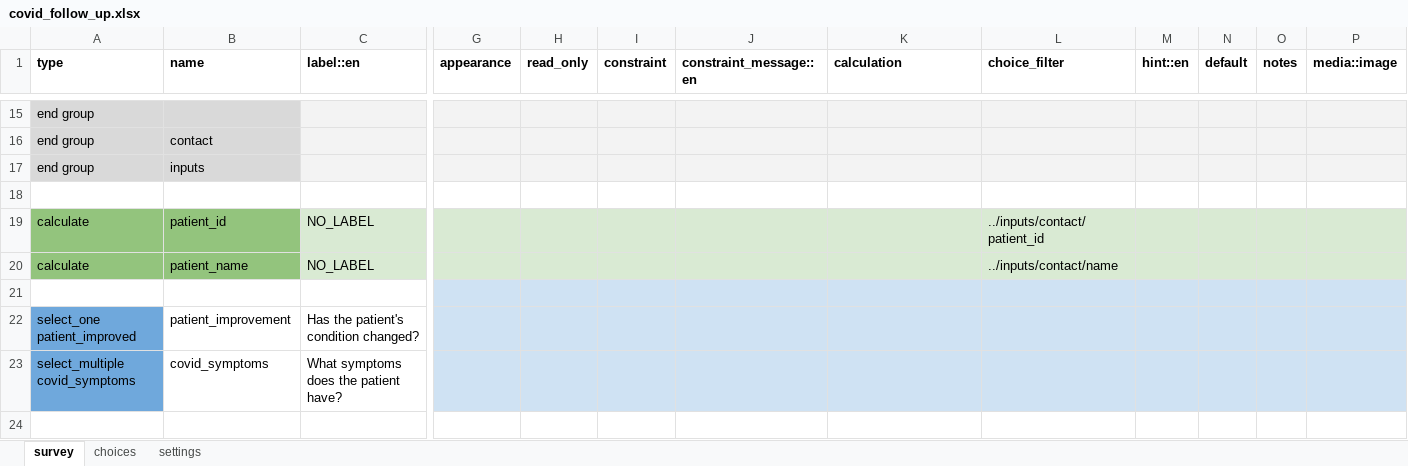
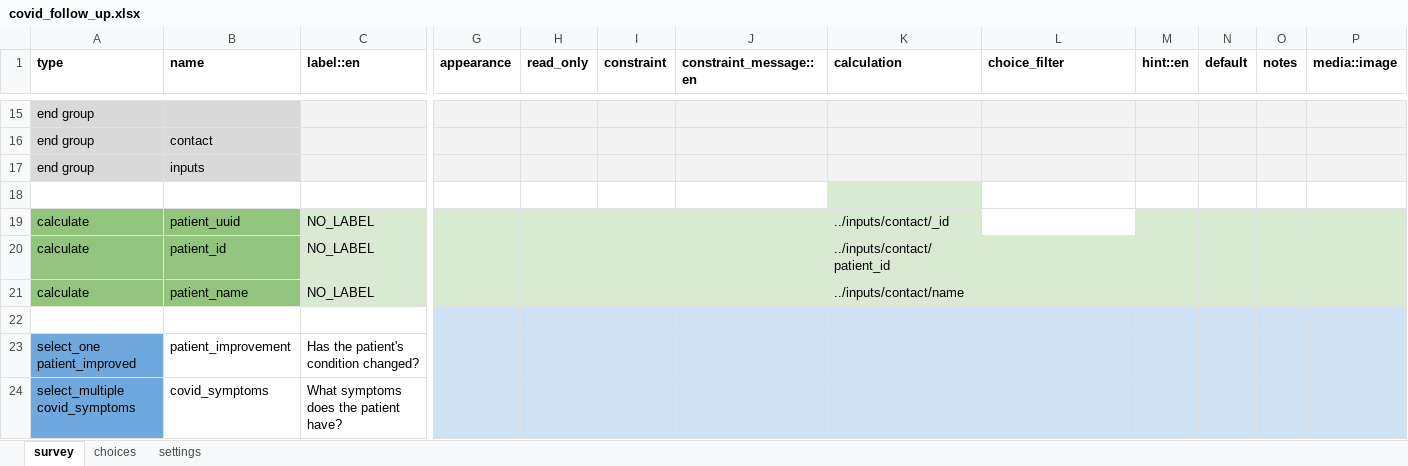
Before and after one commit to ronna/config-lgh, an Excel workbook: forms/app/covid_follow_up.xlsx, sheet survey, drawn as a sheet; only a part is shown, gaps mark what is left out; values as stored, in another font and other column widths than the file's, no borders; addresses are those after the commit; rows hold the shown columns only; the diff names each change by its address in the sheet, - before the commit and + after, or states it on an @@ line.

Commit message:
update app form
update app forms

```diff
--- a/forms/app/covid_follow_up.xlsx (sheet survey)
+++ b/forms/app/covid_follow_up.xlsx (sheet survey)
-K18 fill: none
+K18 fill: #D9EAD3
+row 19: calculate | patient_uuid | NO_LABEL |  |  |  |  | ../inputs/contact/_id
-K20 (calculation): (empty)
+K20 (calculation): ../inputs/contact/patient_id
-L20 (choice_filter): ../inputs/contact/patient_id
+L20 (choice_filter): (empty)
-K21 (calculation): (empty)
+K21 (calculation): ../inputs/contact/name
-L21 (choice_filter): ../inputs/contact/name
+L21 (choice_filter): (empty)
```
Also changed, not shown: sheet settings, forms/app/covid_rdt.xlsx, forms/app/covid_rdt_follow.xlsx, 2 other files.
